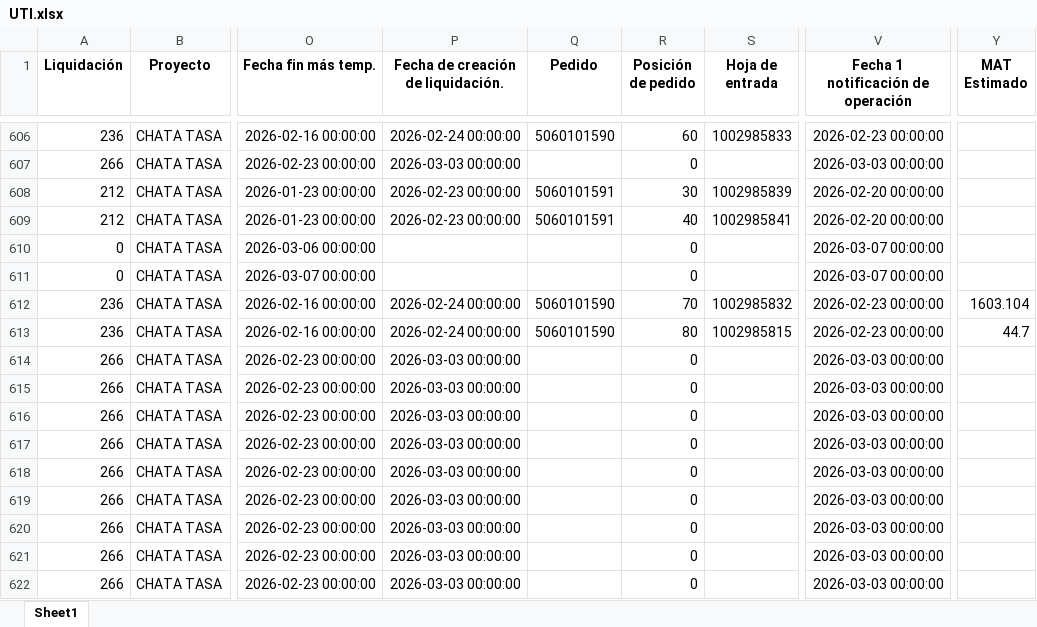
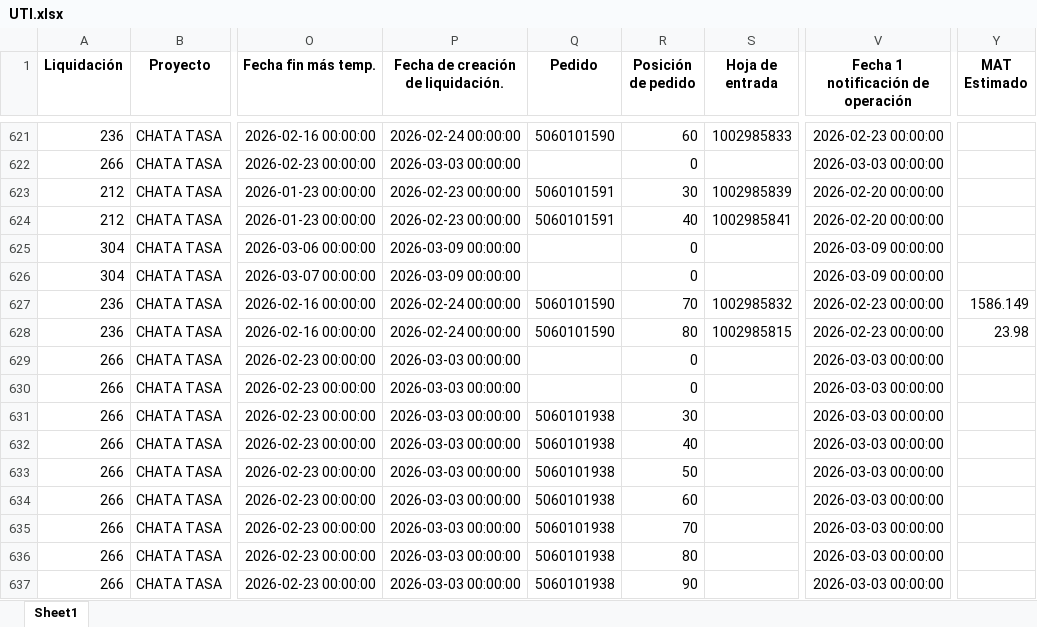
Before and after one commit to ProyectosAstillero/Astillero, an Excel workbook: 2026-1/UTI.xlsx, sheet Sheet1, drawn as a sheet; only a part is shown, gaps mark what is left out; values as stored, in another font and other column widths than the file's, no borders; addresses are those after the commit; the diff covers the shown part only; the diff names each change by its address in the sheet, - before the commit and + after, or states it on an @@ line.

```diff
--- a/2026-1/UTI.xlsx (sheet Sheet1)
+++ b/2026-1/UTI.xlsx (sheet Sheet1)
-A625:A626 (Liquidación): 0
+A625:A626 (Liquidación): 304
-P625:P626: (empty)
+P625:P626: 2026-03-09 00:00:00
-V625:V626: 2026-03-07 00:00:00
+V625:V626: 2026-03-09 00:00:00
-Y627 (MAT Estimado): 1603.104
+Y627 (MAT Estimado): 1586.149
-Y628 (MAT Estimado): 44.7
+Y628 (MAT Estimado): 23.98
-Q631:Q637 (Pedido): (empty)
+Q631:Q637 (Pedido): 5060101938
-R631 (Posición de pedido): 0
+R631 (Posición de pedido): 30
-R632 (Posición de pedido): 0
+R632 (Posición de pedido): 40
-R633 (Posición de pedido): 0
+R633 (Posición de pedido): 50
-R634 (Posición de pedido): 0
+R634 (Posición de pedido): 60
-R635 (Posición de pedido): 0
+R635 (Posición de pedido): 70
-R636 (Posición de pedido): 0
+R636 (Posición de pedido): 80
-R637 (Posición de pedido): 0
+R637 (Posición de pedido): 90
```
Also changed, not shown: 34 added rows, 12 removed rows and 656 edited cells elsewhere in this sheet, 2026-1/REDI.xlsx.
